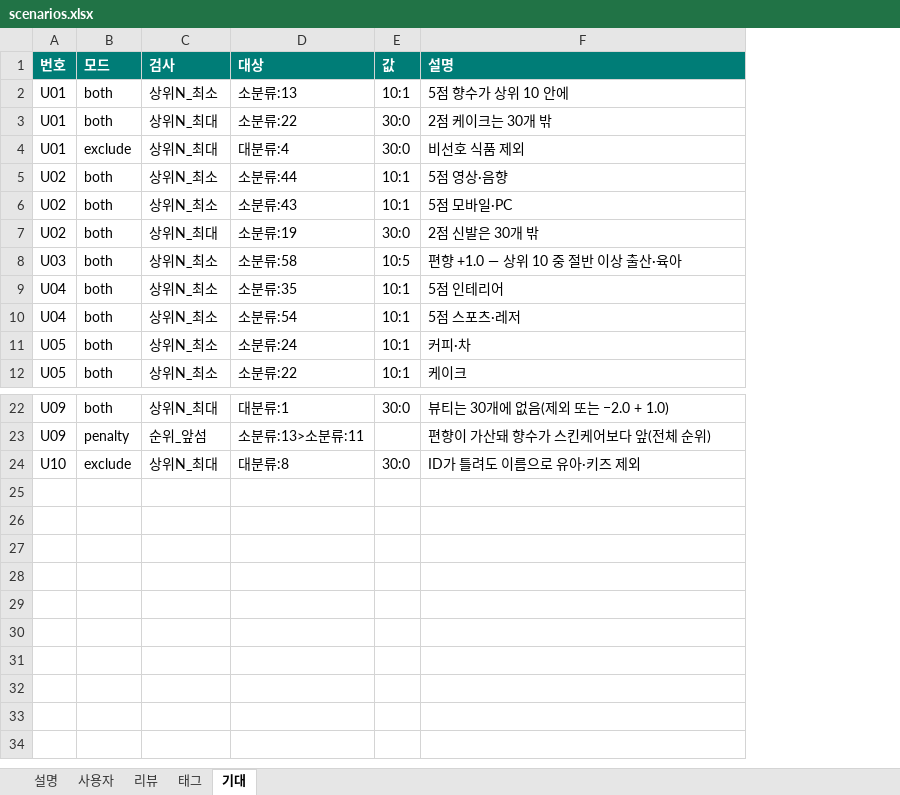
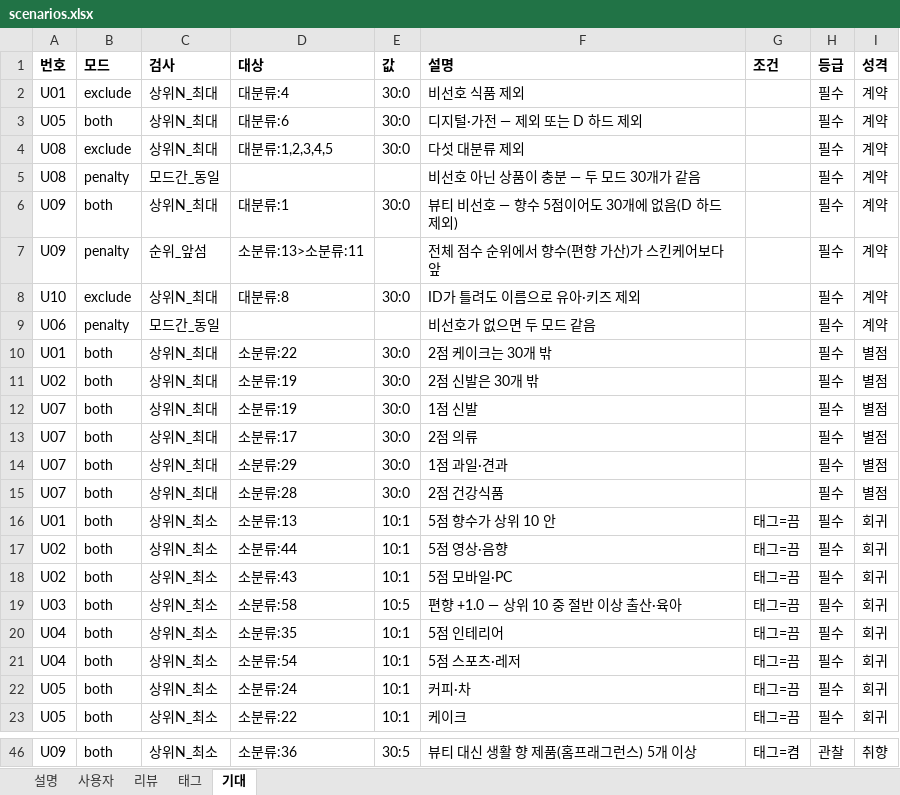
Before and after one commit to 100-hours-a-week/KTB4-12th-AI, an Excel workbook: profiling/tools/scenario_callback30/scenarios.xlsx, sheet 기대, drawn as a sheet; only a part is shown, gaps mark what is left out; values as stored, in another font and other column widths than the file's, no borders; removed rows and columns are numbered as before the commit, all else as after; the diff covers the shown part only; the diff names each change by its address in the sheet, - before the commit and + after, or states it on an @@ line.

```diff
--- a/profiling/tools/scenario_callback30/scenarios.xlsx (sheet 기대)
+++ b/profiling/tools/scenario_callback30/scenarios.xlsx (sheet 기대)
+column G (조건), rows 16-23: all 태그=끔; row 46: 태그=켬
+column H (등급), row 2: 필수; row 10: 필수; rows 16-23: all 필수; row 46: 관찰
+column I (성격), row 2: 계약; row 10: 별점; rows 16-23: all 회귀; row 46: 취향
@@ A1:F1 fill: #007D77 → none, text colour: #FFFFFF → black @@
-B2 (모드): both
+B2 (모드): exclude
-C2 (검사): 상위N_최소
+C2 (검사): 상위N_최대
-D2 (대상): 소분류:13
+D2 (대상): 대분류:4
-E2 (값): 10:1
+E2 (값): 30:0
-F2 (설명): 5점 향수가 상위 10 안에
+F2 (설명): 비선호 식품 제외
+row 3: U05 | both | 상위N_최대 | 대분류:6 | 30:0 | 디지털·가전 — 제외 또는 D 하드 제외 |  | 필수 | 계약
@@ row 20 moved to row 4: U08 @@
+row 5: U08 | penalty | 모드간_동일 |  |  | 비선호 아닌 상품이 충분 — 두 모드 30개가 같음 |  | 필수 | 계약
+row 6: U09 | both | 상위N_최대 | 대분류:1 | 30:0 | 뷰티 비선호 — 향수 5점이어도 30개에 없음(D 하드 제외) |  | 필수 | 계약
+row 7: U09 | penalty | 순위_앞섬 | 소분류:13>소분류:11 |  | 전체 점수 순위에서 향수(편향 가산)가 스킨케어보다 앞 |  | 필수 | 계약
@@ row 24 moved to row 8: U10 @@
@@ row 15 moved to row 9: U06 @@
@@ row 7 moved to row 11: U02 @@
@@ row 16 moved to row 12: U07 @@
+row 13: U07 | both | 상위N_최대 | 소분류:17 | 30:0 | 2점 의류 |  | 필수 | 별점
@@ row 18 moved to row 14: U07 @@
@@ row 19 moved to row 15: U07 @@
-B16 (모드): exclude
+B16 (모드): both
-C16 (검사): 상위N_최대
+C16 (검사): 상위N_최소
-D16 (대상): 대분류:4
+D16 (대상): 소분류:13
-E16 (값): 30:0
+E16 (값): 10:1
-F16 (설명): 비선호 식품 제외
+F16 (설명): 5점 향수가 상위 10 안
-C46 (검사): 상위N_최대
+C46 (검사): 상위N_최소
-D46 (대상): 대분류:1
+D46 (대상): 소분류:36
-E46 (값): 30:0
+E46 (값): 30:5
-F46 (설명): 뷰티는 30개에 없음(제외 또는 −2.0 + 1.0)
+F46 (설명): 뷰티 대신 생활 향 제품(홈프래그런스) 5개 이상
-row 23: U09 | penalty | 순위_앞섬 | 소분류:13>소분류:11 |  | 편향이 가산돼 향수가 스킨케어보다 앞(전체 순위)
```
Also changed, not shown: 20 added rows, 2 removed rows and 5 edited cells elsewhere in this sheet, sheet 설명, 12 other files.
